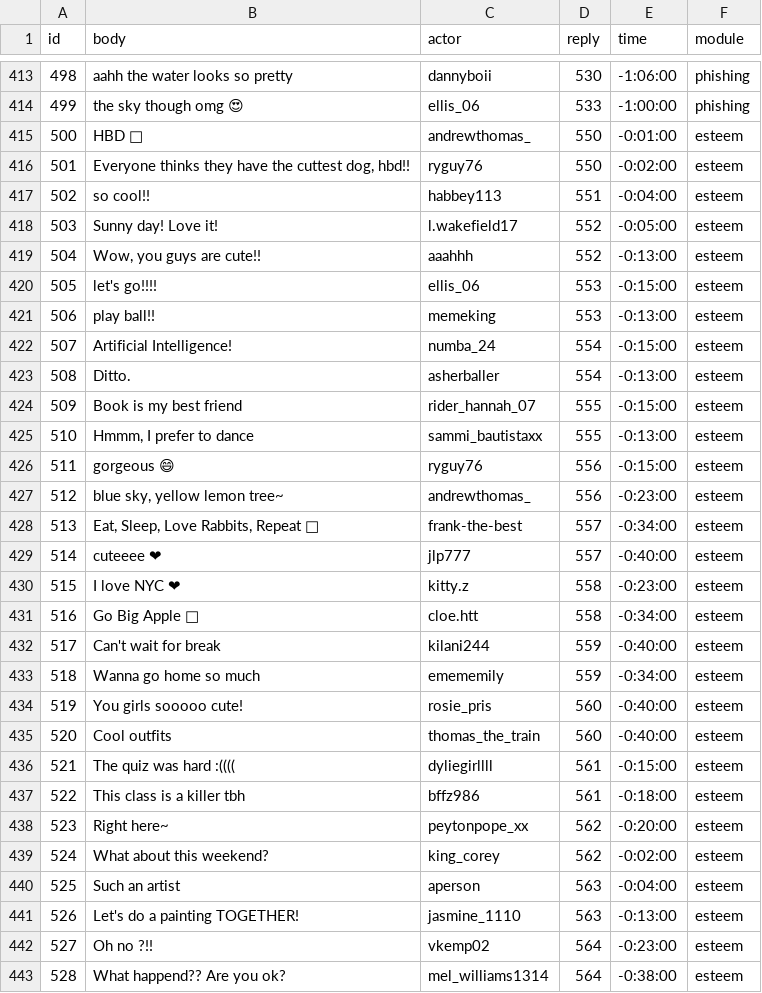
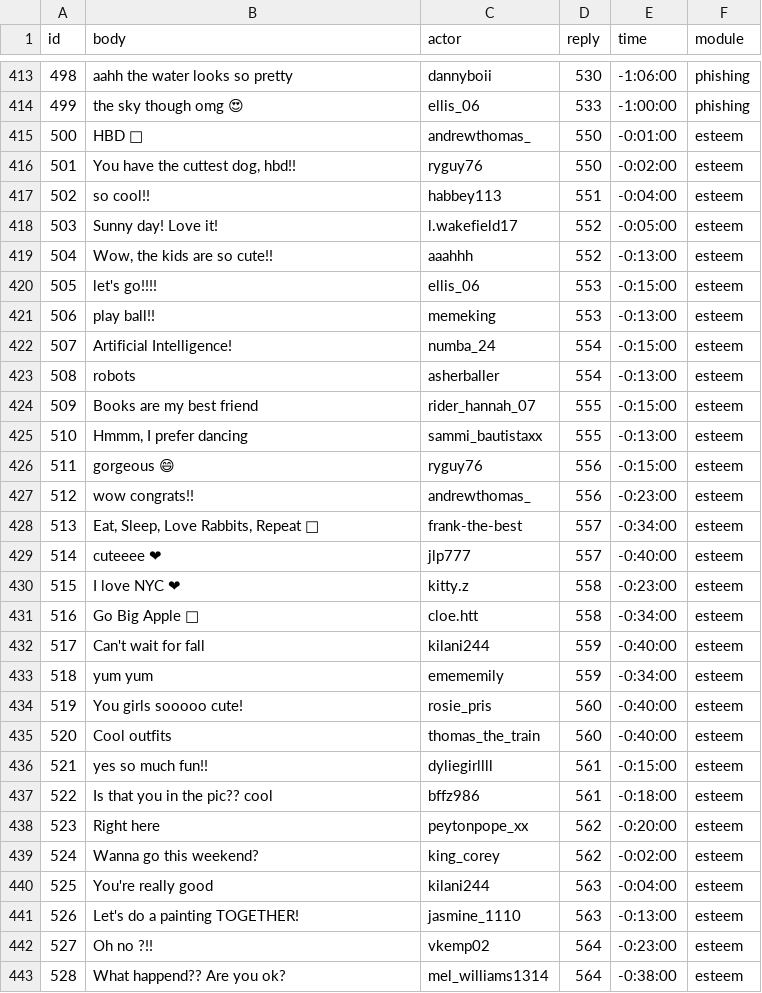
Before and after one commit to social-media-testdrive/truman_testdrive, a CSV file: input/allreplies.csv, drawn as a sheet; only a part is shown, gaps mark what is left out; the diff covers the shown part only.

```diff
--- a/input/allreplies.csv
+++ b/input/allreplies.csv
@@ -415,6 +415,6 @@ id,body,actor,reply,time,module
 500,HBD 🎂,andrewthomas_,550,-0:01:00,esteem
-501,"Everyone thinks they have the cuttest dog, hbd!!",ryguy76,550,-0:02:00,esteem
+501,"You have the cuttest dog, hbd!!",ryguy76,550,-0:02:00,esteem
 502,so cool!!,habbey113,551,-0:04:00,esteem
 503,Sunny day! Love it!,l.wakefield17,552,-0:05:00,esteem
-504,"Wow, you guys are cute!!",aaahhh,552,-0:13:00,esteem
+504,"Wow, the kids are so cute!!",aaahhh,552,-0:13:00,esteem
 505,let's go!!!!,ellis_06,553,-0:15:00,esteem
@@ -422,7 +422,7 @@ id,body,actor,reply,time,module
 507,Artificial Intelligence! ,numba_24,554,-0:15:00,esteem
-508,Ditto.,asherballer,554,-0:13:00,esteem
-509,Book is my best friend,rider_hannah_07,555,-0:15:00,esteem
-510,"Hmmm, I prefer to dance",sammi_bautistaxx,555,-0:13:00,esteem
+508,robots,asherballer,554,-0:13:00,esteem
+509,Books are my best friend,rider_hannah_07,555,-0:15:00,esteem
+510,"Hmmm, I prefer dancing",sammi_bautistaxx,555,-0:13:00,esteem
 511,gorgeous 😄,ryguy76,556,-0:15:00,esteem
-512,"blue sky, yellow lemon tree~",andrewthomas_,556,-0:23:00,esteem
+512,wow congrats!!,andrewthomas_,556,-0:23:00,esteem
 513,"Eat, Sleep, Love Rabbits, Repeat 🐰",frank-the-best,557,-0:34:00,esteem
@@ -431,11 +431,11 @@ id,body,actor,reply,time,module
 516,Go Big Apple 🍎,cloe.htt,558,-0:34:00,esteem
-517,Can't wait for break,kilani244,559,-0:40:00,esteem
-518,Wanna go home so much,emememily,559,-0:34:00,esteem
+517,Can't wait for fall,kilani244,559,-0:40:00,esteem
+518,yum yum,emememily,559,-0:34:00,esteem
 519,You girls sooooo cute!,rosie_pris,560,-0:40:00,esteem
 520,Cool outfits,thomas_the_train,560,-0:40:00,esteem
-521,The quiz was hard :((((,dyliegirllll,561,-0:15:00,esteem
-522,This class is a killer tbh,bffz986,561,-0:18:00,esteem
-523,Right here~,peytonpope_xx,562,-0:20:00,esteem
-524,What about this weekend?,king_corey,562,-0:02:00,esteem
-525,Such an artist,aperson,563,-0:04:00,esteem
+521,yes so much fun!!,dyliegirllll,561,-0:15:00,esteem
+522,Is that you in the pic?? cool,bffz986,561,-0:18:00,esteem
+523,Right here,peytonpope_xx,562,-0:20:00,esteem
+524,Wanna go this weekend?,king_corey,562,-0:02:00,esteem
+525,You're really good,kilani244,563,-0:04:00,esteem
 526,Let's do a painting TOGETHER!,jasmine_1110,563,-0:13:00,esteem
```
Also changed, not shown: 20 edited cells elsewhere in this file, input/allposts.csv, input/allreplies_bkup.csv, 6 other files.
